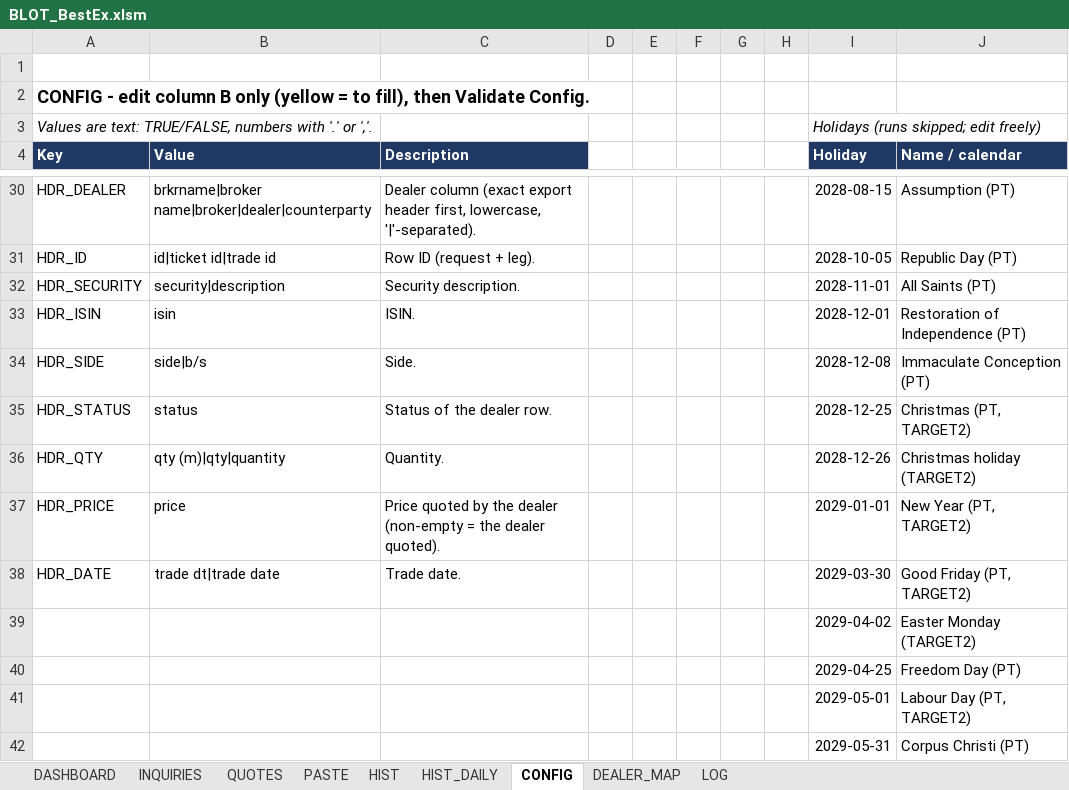
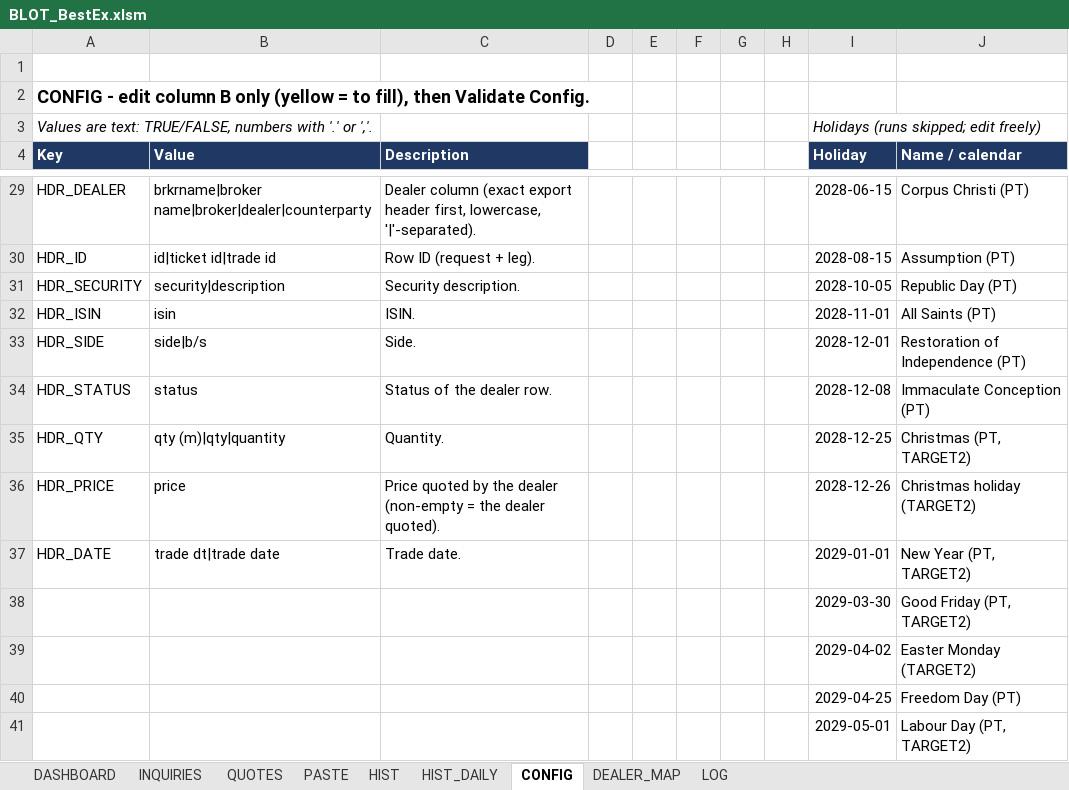
Before and after one commit to mecoserra2008/BLOT-2-AUTOMATOR, an Excel workbook: dist/BLOT_BestEx.xlsm, sheet CONFIG, drawn as a sheet; only a part is shown, gaps mark what is left out; the shorter side is filled out with more unchanged rows; values as stored, in another font and other column widths than the file's, no borders; charts and pictures not drawn; addresses are those after the commit; the diff covers the shown part only; the diff names each change by its address in the sheet, - before the commit and + after, or states it on an @@ line.

```diff
--- a/dist/BLOT_BestEx.xlsm (sheet CONFIG)
+++ b/dist/BLOT_BestEx.xlsm (sheet CONFIG)
-I29 (Holiday): 2028-08-15
+I29 (Holiday): 2028-06-15
-J29 (Name / calendar): Assumption (PT)
+J29 (Name / calendar): Corpus Christi (PT)
-I30 (Holiday): 2028-10-05
+I30 (Holiday): 2028-08-15
-J30 (Name / calendar): Republic Day (PT)
+J30 (Name / calendar): Assumption (PT)
-I31 (Holiday): 2028-11-01
+I31 (Holiday): 2028-10-05
-J31 (Name / calendar): All Saints (PT)
+J31 (Name / calendar): Republic Day (PT)
-I32 (Holiday): 2028-12-01
+I32 (Holiday): 2028-11-01
-J32 (Name / calendar): Restoration of Independence (PT)
+J32 (Name / calendar): All Saints (PT)
-I33 (Holiday): 2028-12-08
+I33 (Holiday): 2028-12-01
-J33 (Name / calendar): Immaculate Conception (PT)
+J33 (Name / calendar): Restoration of Independence (PT)
-I34 (Holiday): 2028-12-25
+I34 (Holiday): 2028-12-08
-J34 (Name / calendar): Christmas (PT, TARGET2)
+J34 (Name / calendar): Immaculate Conception (PT)
-I35 (Holiday): 2028-12-26
+I35 (Holiday): 2028-12-25
-J35 (Name / calendar): Christmas holiday (TARGET2)
+J35 (Name / calendar): Christmas (PT, TARGET2)
-I36 (Holiday): 2029-01-01
+I36 (Holiday): 2028-12-26
-J36 (Name / calendar): New Year (PT, TARGET2)
+J36 (Name / calendar): Christmas holiday (TARGET2)
-I37 (Holiday): 2029-03-30
+I37 (Holiday): 2029-01-01
-J37 (Name / calendar): Good Friday (PT, TARGET2)
+J37 (Name / calendar): New Year (PT, TARGET2)
+row 38:  |  |  |  |  |  |  |  | 2029-03-30 | Good Friday (PT, TARGET2)
```
Also changed, not shown: 2 added rows, 3 removed rows and 27 edited cells elsewhere in this sheet, sheet LOG, charts or pictures, 4 other files.
